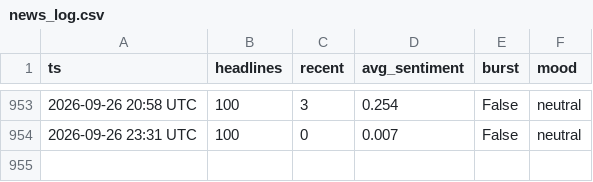
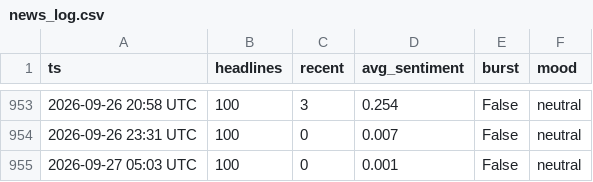
Before and after one commit to drakebutanda/ictbacktestdata, a CSV file: news_log.csv, drawn as a sheet; only a part is shown, gaps mark what is left out.

```diff
--- a/news_log.csv
+++ b/news_log.csv
@@ -954 +954,2 @@ ts,headlines,recent,avg_sentiment,burst,mood
 2026-09-26 23:31 UTC,100,0,0.007,False,neutral
+2026-09-27 05:03 UTC,100,0,0.001,False,neutral
```
Also changed, not shown: 1 other file.
